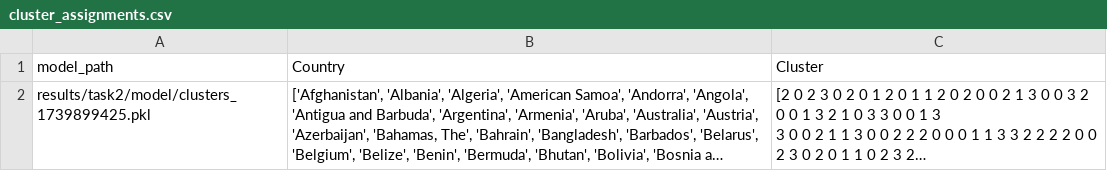
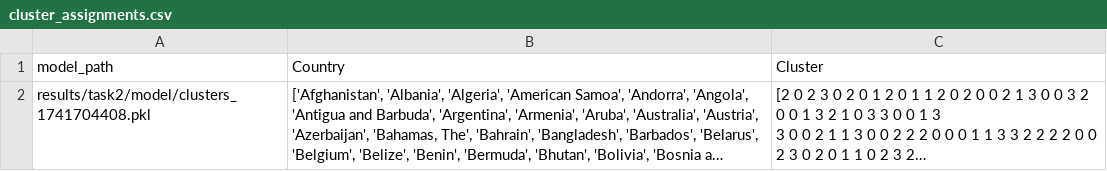
Before and after one commit to EASONTAN03/f90am-wbd, a CSV file: results/task2/cluster_assignments.csv, drawn as a sheet; long unchanged cells end in …; the diff names each change by its address in the sheet, - before the commit and + after, or states it on an @@ line.

```diff
--- a/results/task2/cluster_assignments.csv
+++ b/results/task2/cluster_assignments.csv
-A2 (model_path): results/task2/model/clusters_1739899425.pkl
+A2 (model_path): results/task2/model/clusters_1741704408.pkl
```
Also changed, not shown: results/task3/results.csv, 29 other files.
